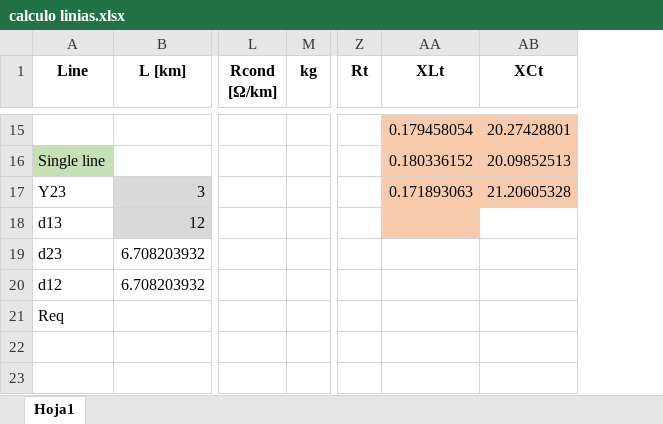
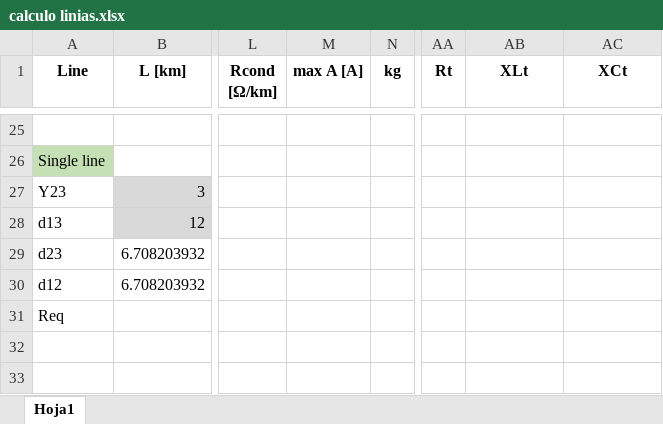
Before and after one commit to Victor-Llopis/PowerSystem2, an Excel workbook: Line_Calculations/calculo linias.xlsx, sheet Hoja1, drawn as a sheet; only a part is shown, gaps mark what is left out; values as stored, in another font and other column widths than the file's, no borders; charts and pictures not drawn; addresses are those after the commit; rows hold the shown columns only; the diff covers the shown part only; the diff names each change by its address in the sheet, - before the commit and + after, or states it on an @@ line.

```diff
--- a/Line_Calculations/calculo linias.xlsx (sheet Hoja1)
+++ b/Line_Calculations/calculo linias.xlsx (sheet Hoja1)
+column M (max A [A]), empty
-row 25:  |  |  |  |  | 0.179458054 | 20.27428801
+row 25: (empty)
-AB25:AC27 fill: #F8CBAD
+AB25:AC27 fill: none
-AB26 (XLt): 0.180336152
+AB26 (XLt): (empty)
-AC26 (XCt): 20.09852513
+AC26 (XCt): (empty)
-AB27 (XLt): 0.171893063
+AB27 (XLt): (empty)
-AC27 (XCt): 21.20605328
+AC27 (XCt): (empty)
-AB28 fill: #F8CBAD
+AB28 fill: none
```
Also changed, not shown: 13 added rows, 10 removed rows and 32 edited cells elsewhere in this sheet, formulas that keep their value, hidden cells, charts or pictures, 10 other files.
